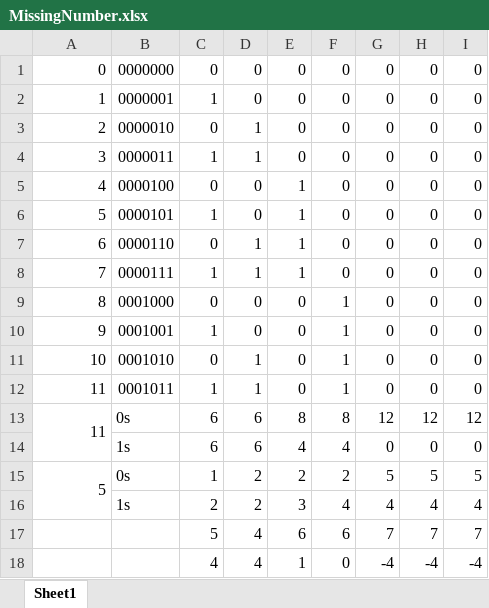
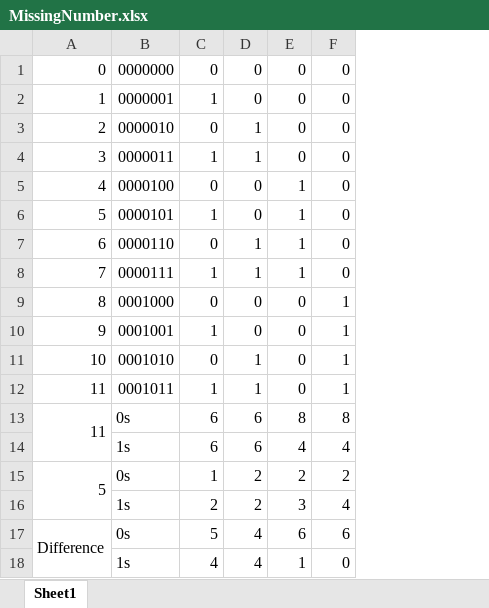
Before and after one commit to aiyyat/Algorithms, an Excel workbook: src/main/java/com/aiyyatti/algorithms/ctci/hard/MissingNumber.xlsx, sheet Sheet1, drawn as a sheet; values as stored, in another font and other column widths than the file's, no cell formats; the diff names each change by its address in the sheet, - before the commit and + after, or states it on an @@ line.

Commit message:
algorithms: misc commits

```diff
--- a/src/main/java/com/aiyyatti/algorithms/ctci/hard/MissingNumber.xlsx (sheet Sheet1)
+++ b/src/main/java/com/aiyyatti/algorithms/ctci/hard/MissingNumber.xlsx (sheet Sheet1)
-column G, rows 1-18: 0 | 0 | 0 | 0 | 0 | 0 | 0 | 0 | 0 | 0 | 0 | 0 | 12 | 0 | 5 | 4 | 7 | -4
-column H, rows 1-18: 0 | 0 | 0 | 0 | 0 | 0 | 0 | 0 | 0 | 0 | 0 | 0 | 12 | 0 | 5 | 4 | 7 | -4
-column I, rows 1-18: 0 | 0 | 0 | 0 | 0 | 0 | 0 | 0 | 0 | 0 | 0 | 0 | 12 | 0 | 5 | 4 | 7 | -4
-A17: (empty)
+A17: Difference
+A17:A18 merged
-B17: (empty)
+B17: 0s
-B18: (empty)
+B18: 1s
```
Also changed, not shown: cell formats, 7 other files.
